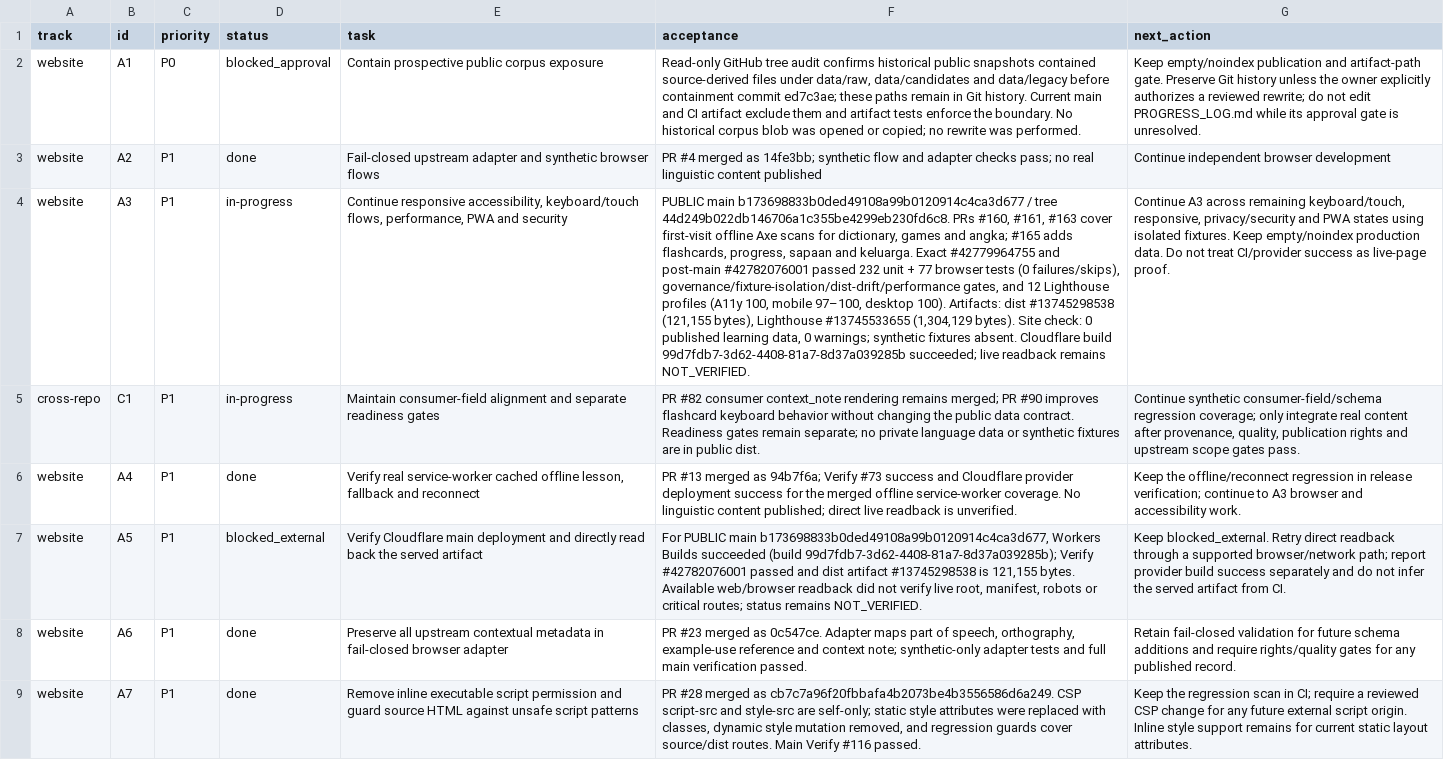
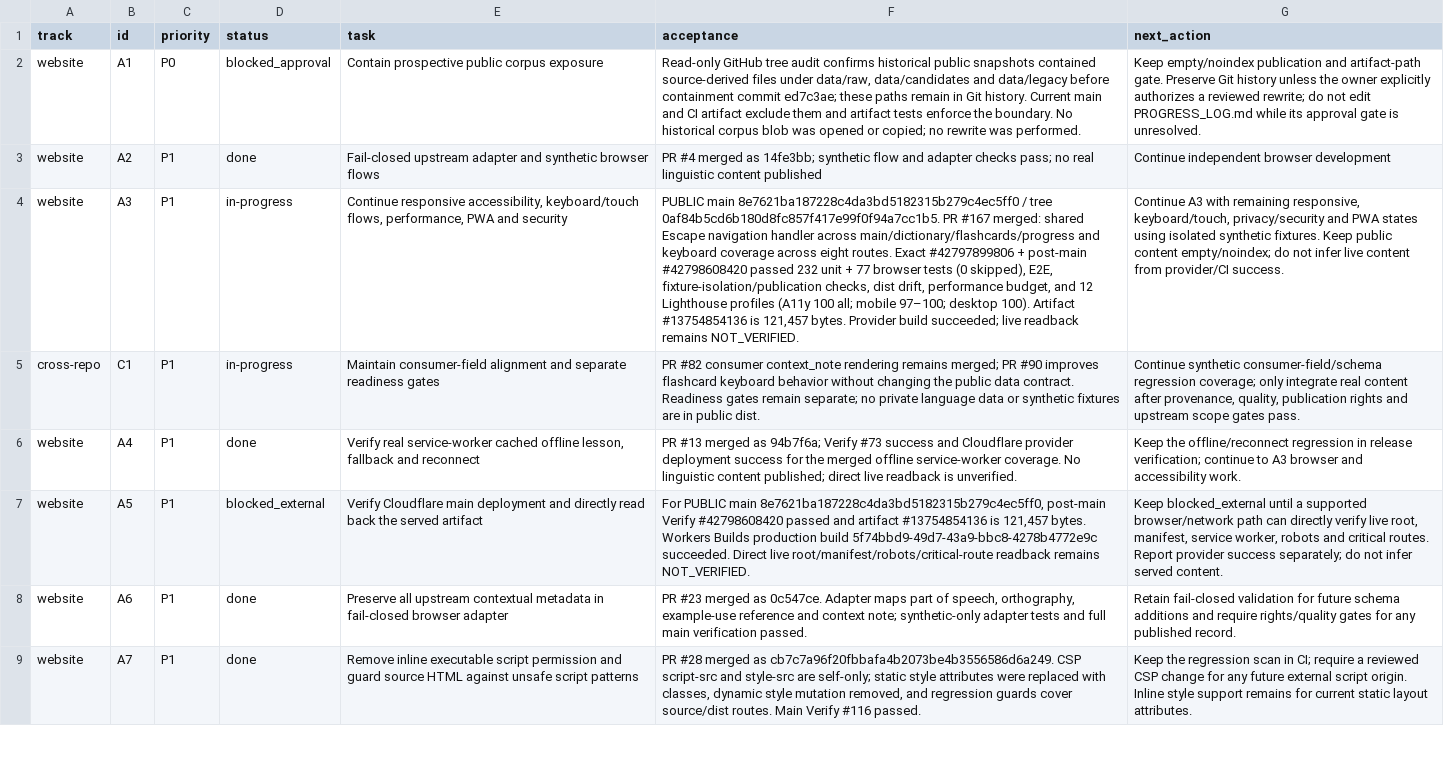
Before and after one commit to drewsebastians/webgame-bataktoba-indo, a CSV file: WORK_QUEUE.csv, drawn as a sheet; only a part is shown; the diff names each change by its address in the sheet, - before the commit and + after, or states it on an @@ line.

Commit message:
docs: checkpoint A3 mobile navigation release (#168)

```diff
--- a/WORK_QUEUE.csv
+++ b/WORK_QUEUE.csv
-F4 (acceptance): PUBLIC main b173698833b0ded49108a99b0120914c4ca3d677 / tree 44d249b022db146706a1c355be4299eb230fd6c8. PRs #160, #161, #163 cover first-visit offline Axe scans for dictionary, games and angka; #165 adds flashcards, progress, sapaan and keluarga. Exact #42779964755 and post-main #42782076001 passed 232 unit + 77 browser tests (0 failures/skips), governance/fixture-isolation/dist-drift/performance gates, and 12 Lighthouse profiles (A11y 100, mobile 97–100, desktop 100). Artifacts: dist #13745298538 (121,155 bytes), Lighthouse #13745533655 (1,304,129 bytes). Site check: 0 published learning data, 0 warnings; synthetic fixtures absent. Cloudflare build 99d7fdb7-3d62-4408-81a7-8d37a039285b succeeded; live…
+F4 (acceptance): PUBLIC main 8e7621ba187228c4da3bd5182315b279c4ec5ff0 / tree 0af84b5cd6b180d8fc857f417e99f0f94a7cc1b5. PR #167 merged: shared Escape navigation handler across main/dictionary/flashcards/progress and keyboard coverage across eight routes. Exact #42797899806 + post-main #42798608420 passed 232 unit + 77 browser tests (0 skipped), E2E, fixture-isolation/publication checks, dist drift, performance budget, and 12 Lighthouse profiles (A11y 100 all; mobile 97–100; desktop 100). Artifact #13754854136 is 121,457 bytes. Provider build succeeded; live…
-G4 (next_action): Continue A3 across remaining keyboard/touch, responsive, privacy/security and PWA states using isolated fixtures. Keep empty/noindex production data. Do not treat CI/provider success as live-page proof.
+G4 (next_action): Continue A3 with remaining responsive, keyboard/touch, privacy/security and PWA states using isolated synthetic fixtures. Keep public content empty/noindex; do not infer live content from provider/CI success.
-F7 (acceptance): …PUBLIC main b173698833b0ded49108a99b0120914c4ca3d677, Workers Builds succeeded (build 99d7fdb7-3d62-4408-81a7-8d37a039285b); Verify #42782076001 passed and dist artifact #13745298538 is 121,155 bytes. Available web/browser readback did not verify live root, manifest, robots or critical routes; status remains NOT_VERIFIED.
+F7 (acceptance): …PUBLIC main 8e7621ba187228c4da3bd5182315b279c4ec5ff0, post-main Verify #42798608420 passed and artifact #13754854136 is 121,457 bytes. Workers Builds production build 5f74bbd9-49d7-43a9-bbc8-4278b4772e9c succeeded. Direct live root/manifest/robots/critical-route readback remains NOT_VERIFIED.
-G7 (next_action): Keep blocked_external. Retry direct readback through a supported browser/network path; report provider build success separately and do not infer the served artifact from CI.
+G7 (next_action): Keep blocked_external until a supported browser/network path can directly verify live root, manifest, service worker, robots and critical routes. Report provider success separately; do not infer served content.
```
Also changed, not shown: 4 other files.
